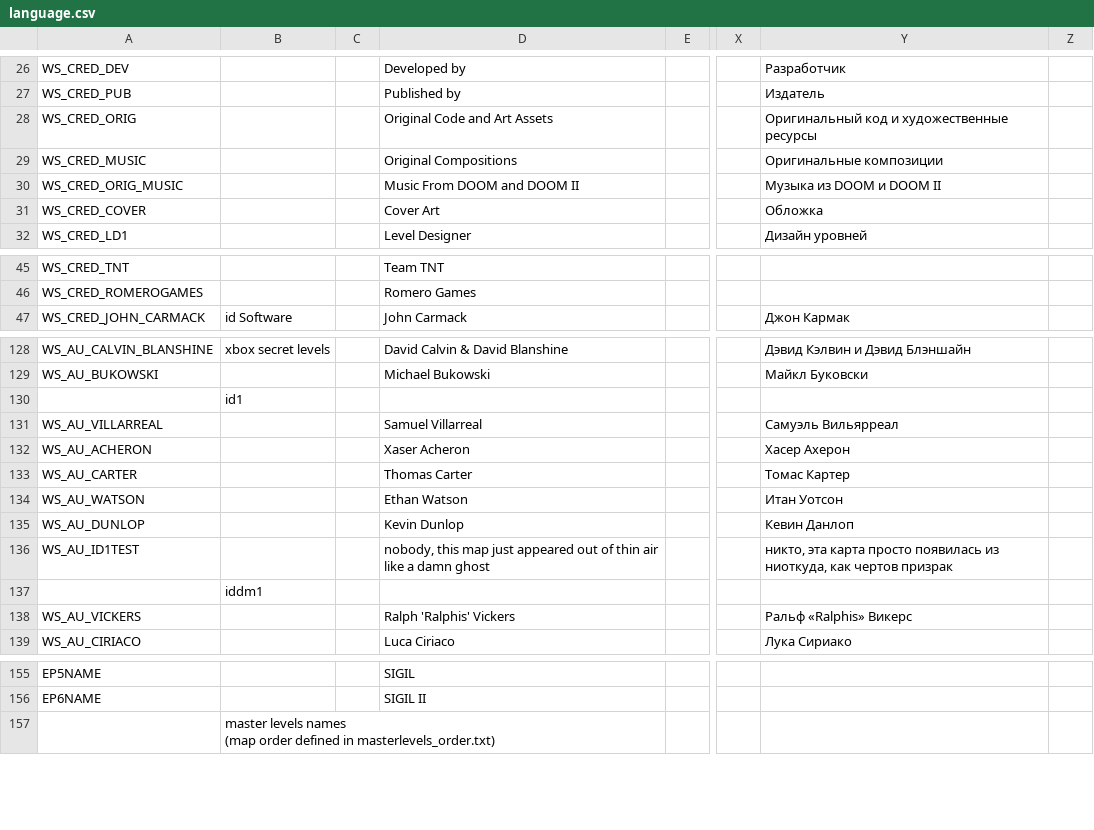
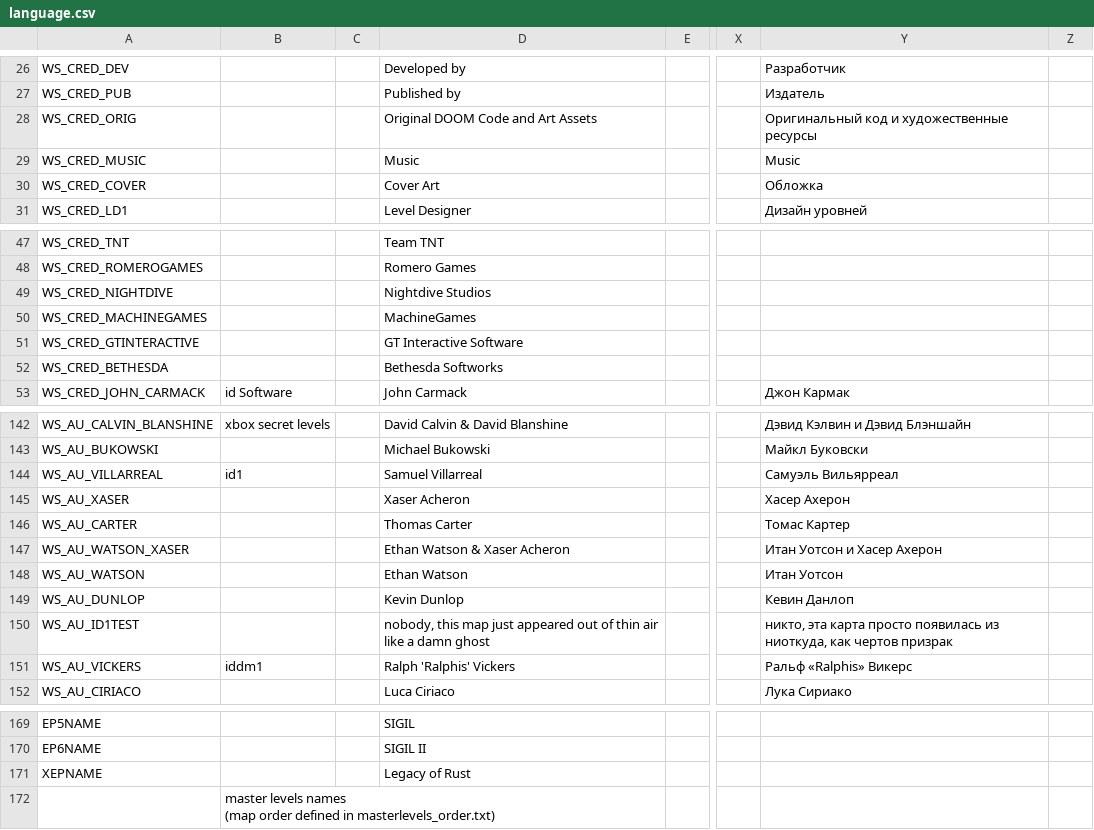
Before and after one commit to Owlet7/wadfusion, a CSV file: res/language.csv, drawn as a sheet; only a part is shown, gaps mark what is left out; removed rows and columns are numbered as before the commit, all else as after; rows hold the shown columns only; the diff covers the shown part only; the diff names each change by its address in the sheet, - before the commit and + after, or states it on an @@ line.

Commit message:
Added Legacy of Rust credits
With contributions from Shockwave_S08.
Updated all credits sections.
Moved Andrew Hulshult credits to main pk3 so hulshult_ogg.pk3 no longer requires doom_complete.wad.
Added unused TNT mapinfo for Hulshult music.
Made credits scrollable with controllers by adding a blank option at the bottom.

```diff
--- a/res/language.csv
+++ b/res/language.csv
-D28: Original Code and Art Assets
+D28: Original DOOM Code and Art Assets
-D29: Original Compositions
+D29: Music
-Y29: Оригинальные композиции
+Y29: Music
-row 30: WS_CRED_ORIG_MUSIC |  |  | Music From DOOM and DOOM II |  |  | Музыка из DOOM и DOOM II
+row 49: WS_CRED_NIGHTDIVE |  |  | Nightdive Studios
+row 50: WS_CRED_MACHINEGAMES |  |  | MachineGames
+row 51: WS_CRED_GTINTERACTIVE |  |  | GT Interactive Software
+row 52: WS_CRED_BETHESDA |  |  | Bethesda Softworks
-row 130:  | id1
-B144: (empty)
+B144: id1
-A145: WS_AU_ACHERON
+A145: WS_AU_XASER
+row 147: WS_AU_WATSON_XASER |  |  | Ethan Watson & Xaser Acheron |  |  | Итан Уотсон и Хасер Ахерон
-row 137:  | iddm1
-B151: (empty)
+B151: iddm1
+row 171: XEPNAME |  |  | Legacy of Rust
```
Also changed, not shown: 14 added rows, 2 removed rows and 3 edited cells elsewhere in this file, 10 other files.
